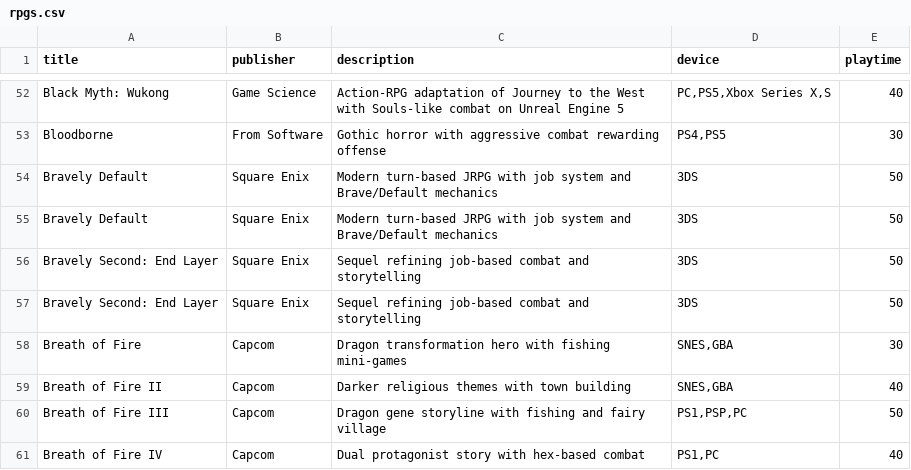
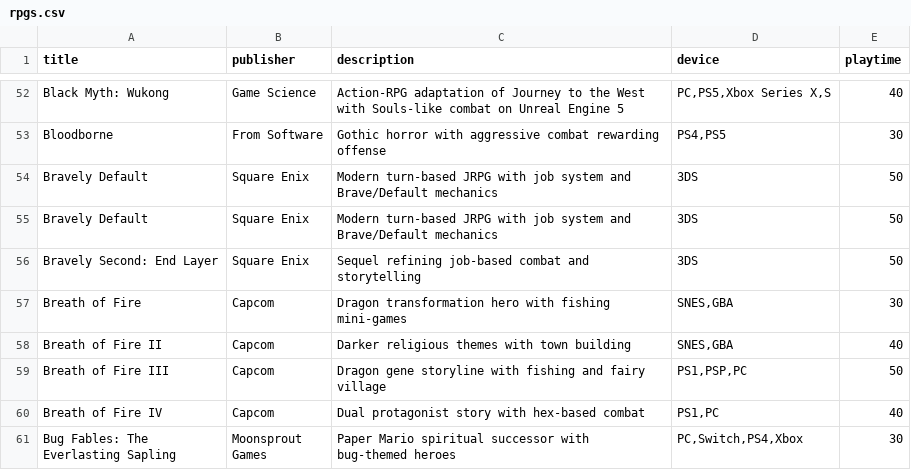
Before and after one commit to bittricky/rpgs, a CSV file: rpgs.csv, drawn as a sheet; only a part is shown, gaps mark what is left out; the shorter side is filled out with more unchanged rows.

Commit message:
chore(data): remove duplicates

```diff
--- a/rpgs.csv
+++ b/rpgs.csv
@@ -56,3 +56,2 @@ Bravely Default,Square Enix,Modern turn-based JRPG with job system and Brave/Def
 Bravely Second: End Layer,Square Enix,Sequel refining job-based combat and storytelling,3DS,50
-Bravely Second: End Layer,Square Enix,Sequel refining job-based combat and storytelling,3DS,50
 Breath of Fire,Capcom,Dragon transformation hero with fishing mini-games,"SNES,GBA",30
```
